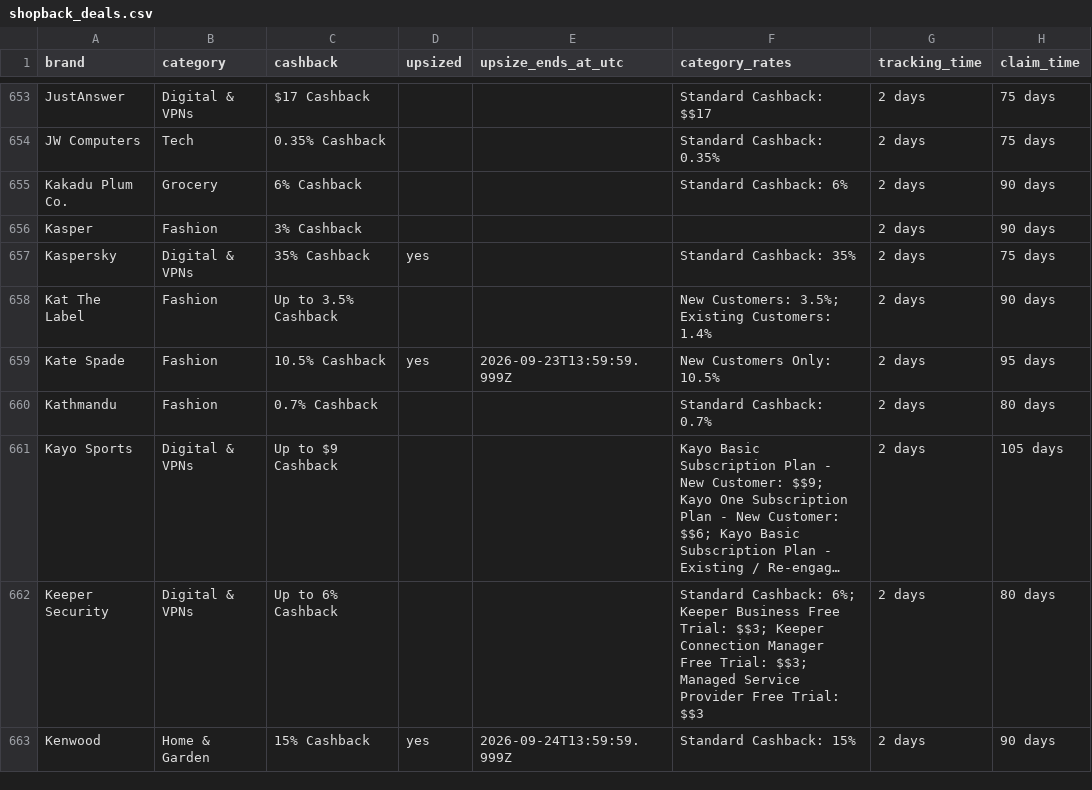
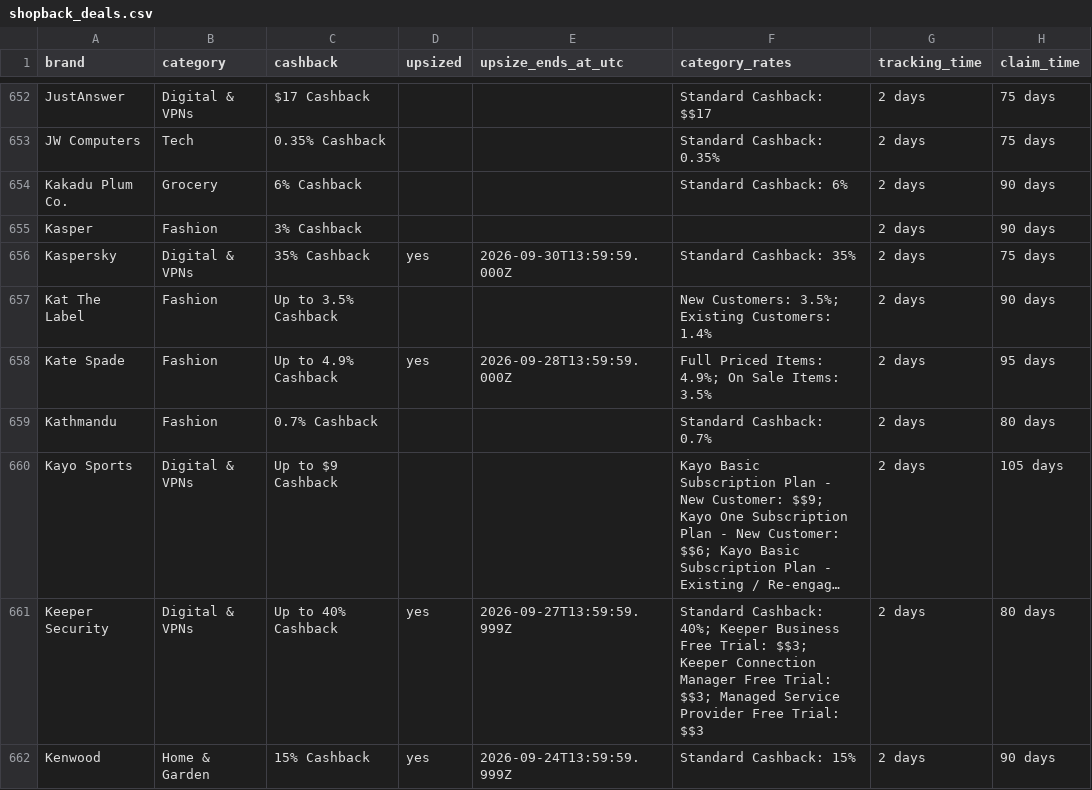
Before and after one commit to Tiger-QU/deal_hunter, a CSV file: data/shopback_deals.csv, drawn as a sheet; only a part is shown, gaps mark what is left out; long unchanged cells end in …; addresses are those after the commit; the diff covers the shown part only; the diff names each change by its address in the sheet, - before the commit and + after, or states it on an @@ line.

```diff
--- a/data/shopback_deals.csv
+++ b/data/shopback_deals.csv
-E656 (upsize_ends_at_utc): (empty)
+E656 (upsize_ends_at_utc): 2026-09-30T13:59:59.000Z
-C658 (cashback): 10.5% Cashback
+C658 (cashback): Up to 4.9% Cashback
-E658 (upsize_ends_at_utc): 2026-09-23T13:59:59.999Z
+E658 (upsize_ends_at_utc): 2026-09-28T13:59:59.000Z
-F658 (category_rates): New Customers Only: 10.5%
+F658 (category_rates): Full Priced Items: 4.9%; On Sale Items: 3.5%
-C661 (cashback): Up to 6% Cashback
+C661 (cashback): Up to 40% Cashback
-D661 (upsized): (empty)
+D661 (upsized): yes
-E661 (upsize_ends_at_utc): (empty)
+E661 (upsize_ends_at_utc): 2026-09-27T13:59:59.999Z
-F661 (category_rates): Standard Cashback: 6%; Keeper Business…
+F661 (category_rates): Standard Cashback: 40%; Keeper Business…
```
Also changed, not shown: 2 added rows, 5 removed rows and 144 edited cells elsewhere in this file, 3 other files.
